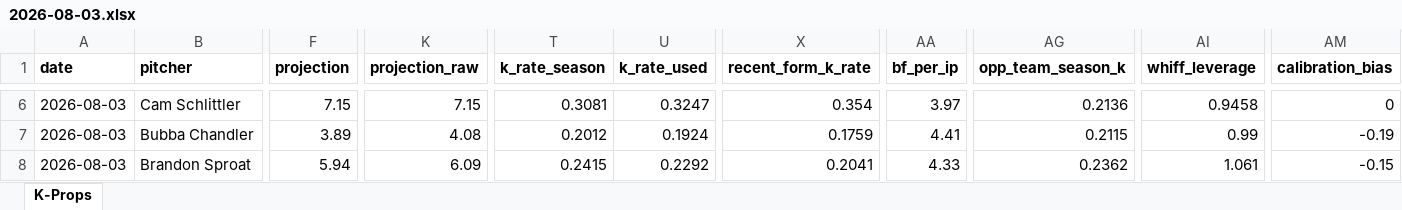
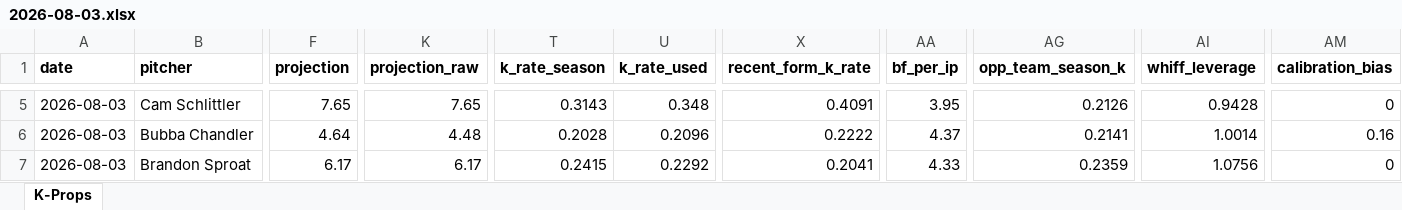
Before and after one commit to flychico/lydiaslab, an Excel workbook: data/k-props/2026-08-03.xlsx, sheet K-Props, drawn as a sheet; only a part is shown, gaps mark what is left out; values as stored, in another font and other column widths than the file's, no borders; addresses are those after the commit; the diff covers the shown part only; the diff names each change by its address in the sheet, - before the commit and + after, or states it on an @@ line.

```diff
--- a/data/k-props/2026-08-03.xlsx (sheet K-Props)
+++ b/data/k-props/2026-08-03.xlsx (sheet K-Props)
-F5 (projection): 7.15
+F5 (projection): 7.65
-K5 (projection_raw): 7.15
+K5 (projection_raw): 7.65
-T5 (k_rate_season): 0.3081
+T5 (k_rate_season): 0.3143
-U5 (k_rate_used): 0.3247
+U5 (k_rate_used): 0.348
-X5 (recent_form_k_rate): 0.354
+X5 (recent_form_k_rate): 0.4091
-AA5 (bf_per_ip): 3.97
+AA5 (bf_per_ip): 3.95
-AG5 (opp_team_season_k): 0.2136
+AG5 (opp_team_season_k): 0.2126
-AI5 (whiff_leverage): 0.9458
+AI5 (whiff_leverage): 0.9428
-F6 (projection): 3.89
+F6 (projection): 4.64
-K6 (projection_raw): 4.08
+K6 (projection_raw): 4.48
-T6 (k_rate_season): 0.2012
+T6 (k_rate_season): 0.2028
-U6 (k_rate_used): 0.1924
+U6 (k_rate_used): 0.2096
-X6 (recent_form_k_rate): 0.1759
+X6 (recent_form_k_rate): 0.2222
-AA6 (bf_per_ip): 4.41
+AA6 (bf_per_ip): 4.37
-AG6 (opp_team_season_k): 0.2115
+AG6 (opp_team_season_k): 0.2141
-AI6 (whiff_leverage): 0.99
+AI6 (whiff_leverage): 1.0014
-AM6 (calibration_bias): -0.19
+AM6 (calibration_bias): 0.16
-F7 (projection): 5.94
+F7 (projection): 6.17
-K7 (projection_raw): 6.09
+K7 (projection_raw): 6.17
-AG7 (opp_team_season_k): 0.2362
+AG7 (opp_team_season_k): 0.2359
-AI7 (whiff_leverage): 1.061
+AI7 (whiff_leverage): 1.0756
-AM7 (calibration_bias): -0.15
+AM7 (calibration_bias): 0
```
Also changed, not shown: 1 added row, 1 removed row and 133 edited cells elsewhere in this sheet, 7 other files.
